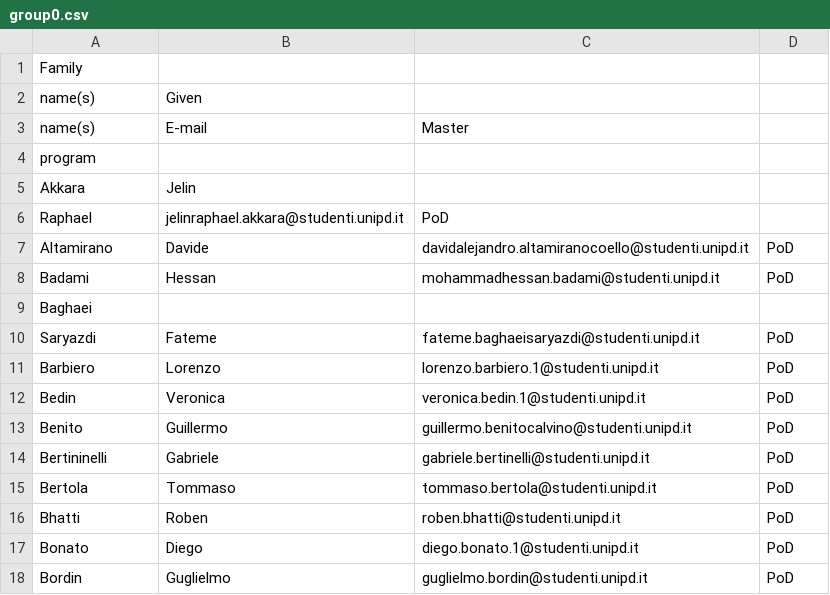
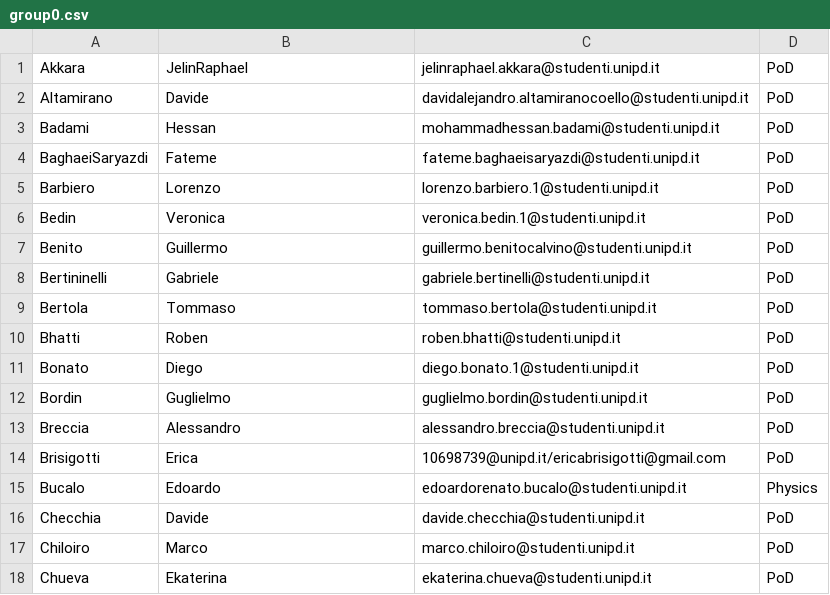
Before and after one commit to BelliLuigi/LaboratoryOfComputationalPhysics_Y7, a CSV file: students/group0.csv, drawn as a sheet.

```diff
--- a/students/group0.csv
+++ b/students/group0.csv
@@ -1,11 +1,5 @@
-Family
-name(s),Given
-name(s),E-mail,Master
-program
-Akkara,Jelin
-Raphael,jelinraphael.akkara@studenti.unipd.it,PoD
+Akkara,JelinRaphael,jelinraphael.akkara@studenti.unipd.it,PoD
 Altamirano,Davide,davidalejandro.altamiranocoello@studenti.unipd.it,PoD
 Badami,Hessan,mohammadhessan.badami@studenti.unipd.it,PoD
-Baghaei
-Saryazdi,Fateme,fateme.baghaeisaryazdi@studenti.unipd.it,PoD
+BaghaeiSaryazdi,Fateme,fateme.baghaeisaryazdi@studenti.unipd.it,PoD
 Barbiero,Lorenzo,lorenzo.barbiero.1@studenti.unipd.it,PoD
@@ -18 +12,7 @@ Bonato,Diego,diego.bonato.1@studenti.unipd.it,PoD
 Bordin,Guglielmo,guglielmo.bordin@studenti.unipd.it,PoD
+Breccia,Alessandro,alessandro.breccia@studenti.unipd.it,PoD
+Brisigotti,Erica,10698739@unipd.it/ericabrisigotti@gmail.com,PoD
+Bucalo,Edoardo,edoardorenato.bucalo@studenti.unipd.it,Physics
+Checchia,Davide,davide.checchia@studenti.unipd.it,PoD
+Chiloiro,Marco,marco.chiloiro@studenti.unipd.it,PoD
+Chueva,Ekaterina,ekaterina.chueva@studenti.unipd.it,PoD
```
Also changed, not shown: students/LCP2223stud.csv, students/data.csv, 8 other files.
